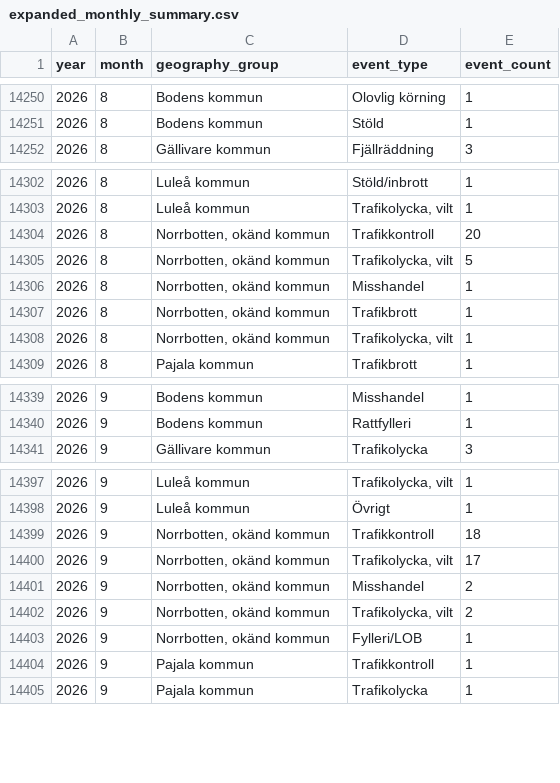
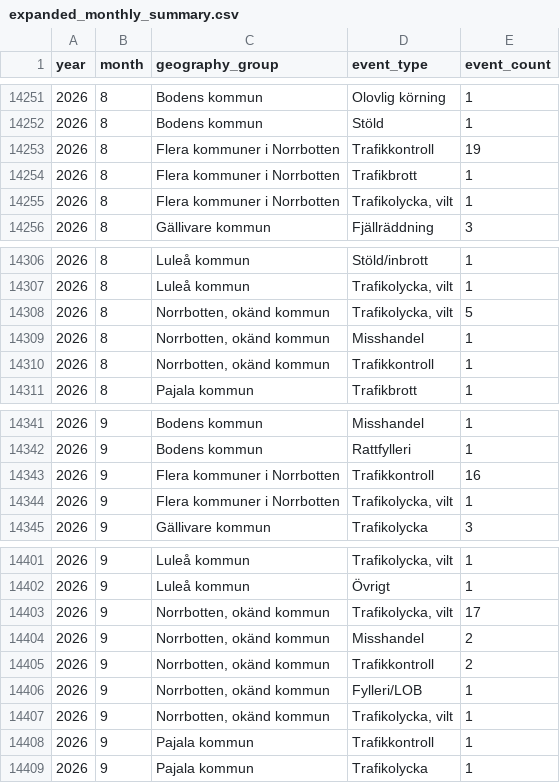
Before and after one commit to Lulea-statistik/Lulea-polishandelser, a CSV file: data/expanded_monthly_summary.csv, drawn as a sheet; only a part is shown, gaps mark what is left out; the diff covers the shown part only.

```diff
--- a/data/expanded_monthly_summary.csv
+++ b/data/expanded_monthly_summary.csv
@@ -14251,2 +14252,5 @@ year,month,geography_group,event_type,event_count
 2026,8,Bodens kommun,Stöld,1
+2026,8,Flera kommuner i Norrbotten,Trafikkontroll,19
+2026,8,Flera kommuner i Norrbotten,Trafikbrott,1
+2026,8,Flera kommuner i Norrbotten,"Trafikolycka,  vilt",1
 2026,8,Gällivare kommun,Fjällräddning,3
@@ -14303,7 +14307,5 @@ year,month,geography_group,event_type,event_count
 2026,8,Luleå kommun,"Trafikolycka, vilt",1
-2026,8,"Norrbotten, okänd kommun",Trafikkontroll,20
 2026,8,"Norrbotten, okänd kommun","Trafikolycka, vilt",5
 2026,8,"Norrbotten, okänd kommun",Misshandel,1
-2026,8,"Norrbotten, okänd kommun",Trafikbrott,1
-2026,8,"Norrbotten, okänd kommun","Trafikolycka,  vilt",1
+2026,8,"Norrbotten, okänd kommun",Trafikkontroll,1
 2026,8,Pajala kommun,Trafikbrott,1
@@ -14340,2 +14342,4 @@ year,month,geography_group,event_type,event_count
 2026,9,Bodens kommun,Rattfylleri,1
+2026,9,Flera kommuner i Norrbotten,Trafikkontroll,16
+2026,9,Flera kommuner i Norrbotten,"Trafikolycka,  vilt",1
 2026,9,Gällivare kommun,Trafikolycka,3
@@ -14398,7 +14402,7 @@ year,month,geography_group,event_type,event_count
 2026,9,Luleå kommun,Övrigt,1
-2026,9,"Norrbotten, okänd kommun",Trafikkontroll,18
 2026,9,"Norrbotten, okänd kommun","Trafikolycka, vilt",17
 2026,9,"Norrbotten, okänd kommun",Misshandel,2
-2026,9,"Norrbotten, okänd kommun","Trafikolycka,  vilt",2
+2026,9,"Norrbotten, okänd kommun",Trafikkontroll,2
 2026,9,"Norrbotten, okänd kommun",Fylleri/LOB,1
+2026,9,"Norrbotten, okänd kommun","Trafikolycka,  vilt",1
 2026,9,Pajala kommun,Trafikkontroll,1
```
Also changed, not shown: 3 added rows, 2 removed rows and 1 edited cell elsewhere in this file, data/monthly_summary.csv, data/summary_validation_sample.csv, 5 other files.
